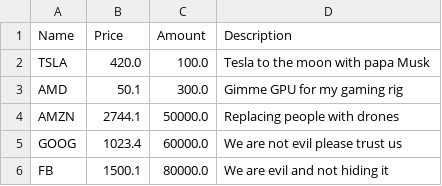
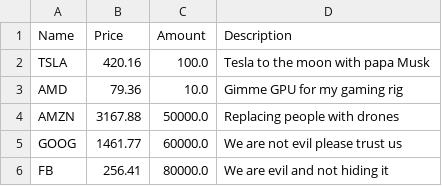
Before and after one commit to macro161/SoftwareArchitecture, a CSV file: stocks/src/main/resources/datadump.csv, drawn as a sheet.

```diff
--- a/stocks/src/main/resources/datadump.csv
+++ b/stocks/src/main/resources/datadump.csv
@@ -1,6 +1,6 @@
 Name,Price,Amount,Description
-TSLA,420.0,100.0,Tesla to the moon with papa Musk
-AMD,50.1,300.0,Gimme GPU for my gaming rig
-AMZN,2744.1,50000.0,Replacing people with drones
-GOOG,1023.4,60000.0,We are not evil please trust us
-FB,1500.1,80000.0,We are evil and not hiding it
+TSLA,420.16,100.0,Tesla to the moon with papa Musk
+AMD,79.36,10.0,Gimme GPU for my gaming rig
+AMZN,3167.88,50000.0,Replacing people with drones
+GOOG,1461.77,60000.0,We are not evil please trust us
+FB,256.41,80000.0,We are evil and not hiding it
```
Also changed, not shown: 10 other files.
